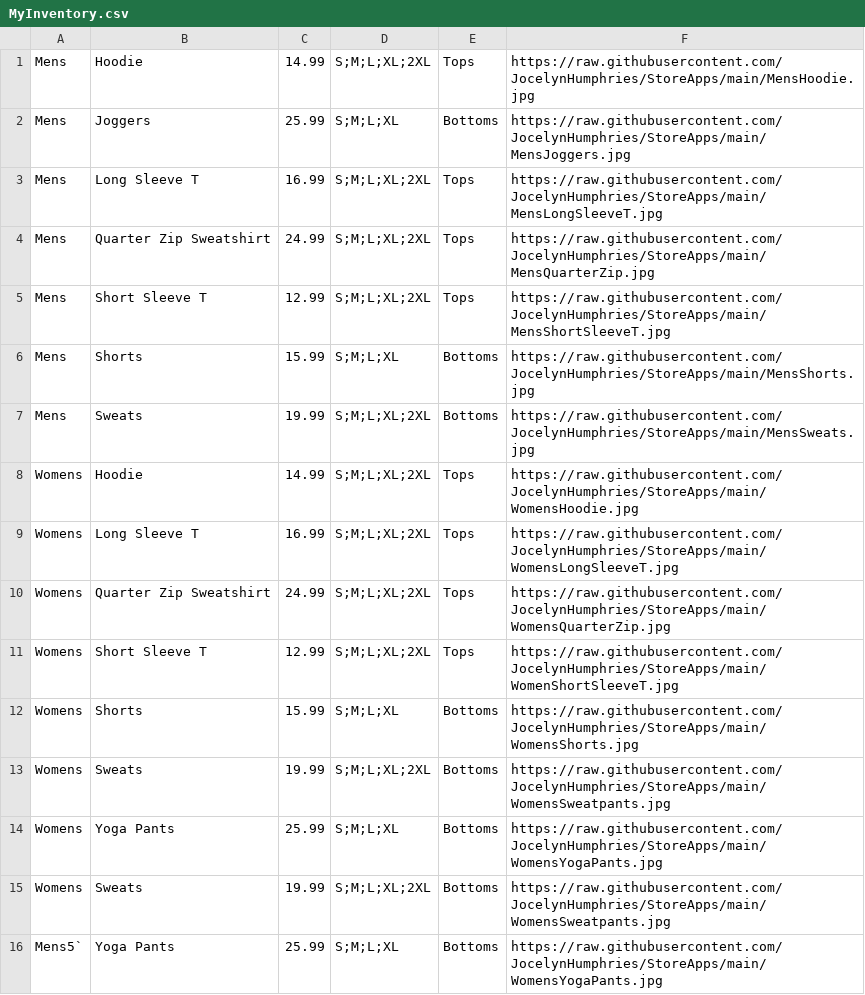
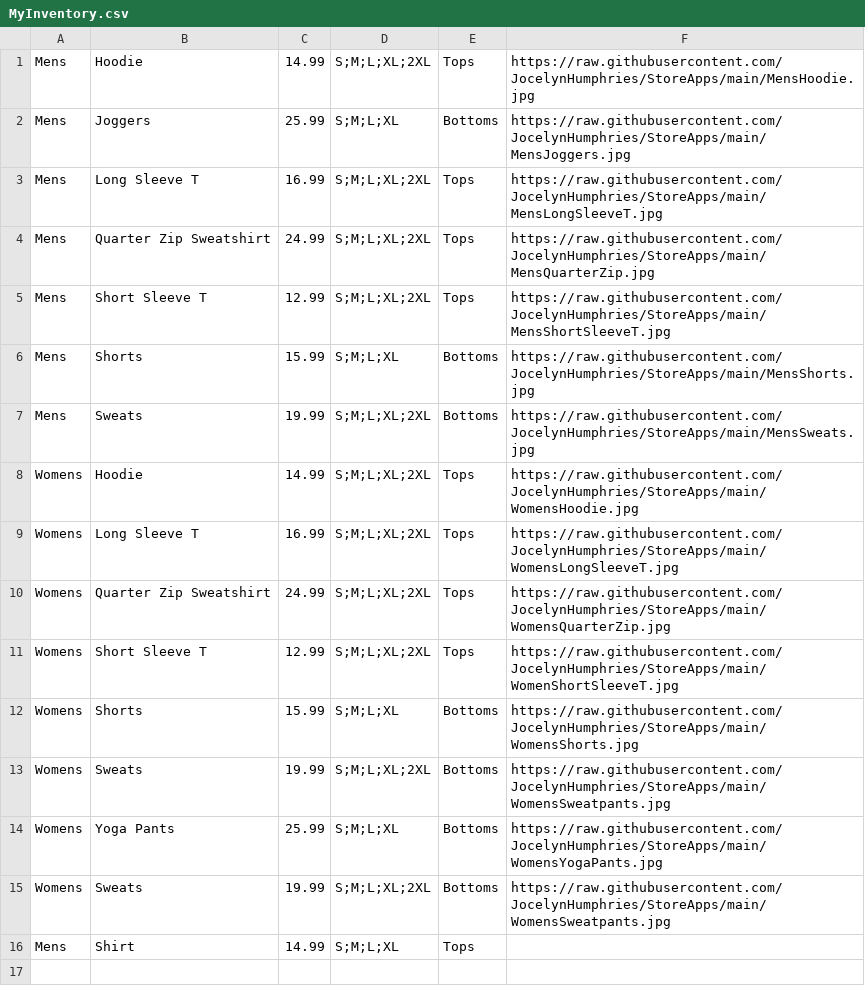
Before and after one commit to joshyiscool/my-store, a CSV file: MyInventory.csv, drawn as a sheet; removed rows and columns are numbered as before the commit, all else as after; the diff names each change by its address in the sheet, - before the commit and + after, or states it on an @@ line.

Commit message:
Update MyInventory.csv

```diff
--- a/MyInventory.csv
+++ b/MyInventory.csv
-row 16: Mens5` | Yoga Pants | 25.99 | S;M;L;XL | Bottoms | https://raw.githubusercontent.com/JocelynHumphries/StoreApps/main/WomensYogaPants.jpg
+row 16: Mens | Shirt | 14.99 | S;M;L;XL | Tops
```
